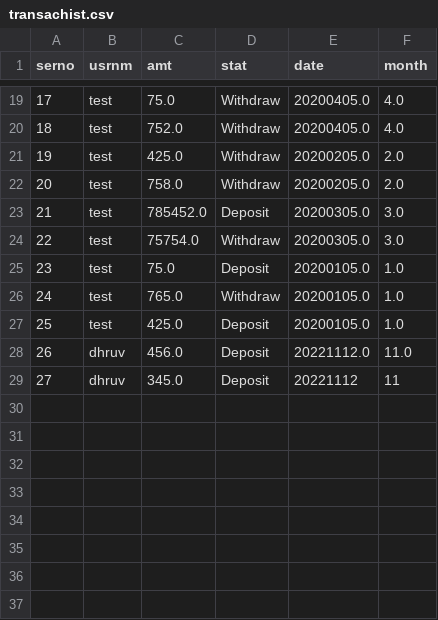
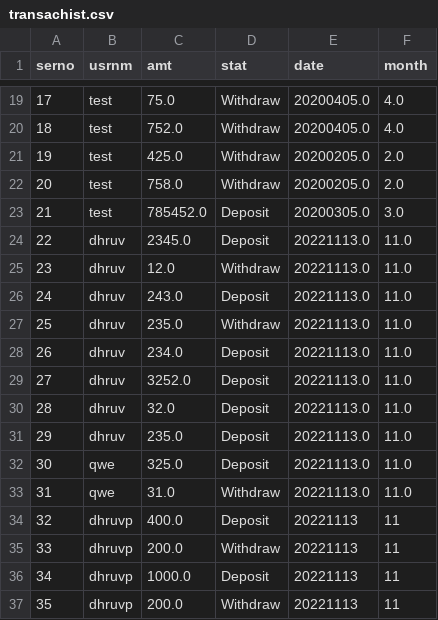
Before and after one commit to dhruvpatidar359/ATM--main, a CSV file: transachist.csv, drawn as a sheet; only a part is shown, gaps mark what is left out; removed rows and columns are numbered as before the commit, all else as after; the diff names each change by its address in the sheet, - before the commit and + after, or states it on an @@ line.

```diff
--- a/transachist.csv
+++ b/transachist.csv
-row 24: 22 | test | 75754.0 | Withdraw | 20200305.0 | 3.0
-row 25: 23 | test | 75.0 | Deposit | 20200105.0 | 1.0
-row 26: 24 | test | 765.0 | Withdraw | 20200105.0 | 1.0
-row 27: 25 | test | 425.0 | Deposit | 20200105.0 | 1.0
@@ column A (serno) renumbered between rows 24 and 26 @@
-C24 (amt): 456.0
+C24 (amt): 2345.0
-E24 (date): 20221112.0
+E24 (date): 20221113.0
+row 25: 23 | dhruv | 12.0 | Withdraw | 20221113.0 | 11.0
-C26 (amt): 345.0
+C26 (amt): 243.0
-E26 (date): 20221112
+E26 (date): 20221113.0
-F26 (month): 11
+F26 (month): 11.0
+row 27: 25 | dhruv | 235.0 | Withdraw | 20221113.0 | 11.0
+row 28: 26 | dhruv | 234.0 | Deposit | 20221113.0 | 11.0
+row 29: 27 | dhruv | 3252.0 | Deposit | 20221113.0 | 11.0
+row 30: 28 | dhruv | 32.0 | Deposit | 20221113.0 | 11.0
+row 31: 29 | dhruv | 235.0 | Deposit | 20221113.0 | 11.0
+row 32: 30 | qwe | 325.0 | Deposit | 20221113.0 | 11.0
+row 33: 31 | qwe | 31.0 | Withdraw | 20221113.0 | 11.0
+row 34: 32 | dhruvp | 400.0 | Deposit | 20221113 | 11
+row 35: 33 | dhruvp | 200.0 | Withdraw | 20221113 | 11
+row 36: 34 | dhruvp | 1000.0 | Deposit | 20221113 | 11
+row 37: 35 | dhruvp | 200.0 | Withdraw | 20221113 | 11
```
Also changed, not shown: logindata.csv, 2 other files.
